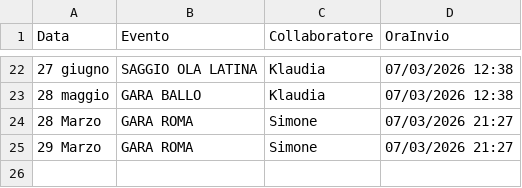
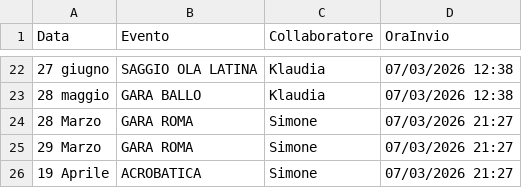
Before and after one commit to SF-fotoeventi/Staff, a CSV file: presenze.csv, drawn as a sheet; only a part is shown, gaps mark what is left out; the diff names each change by its address in the sheet, - before the commit and + after, or states it on an @@ line.

Commit message:
aggiungi Simone

```diff
--- a/presenze.csv
+++ b/presenze.csv
+row 26: 19 Aprile | ACROBATICA | Simone | 07/03/2026 21:27
```
